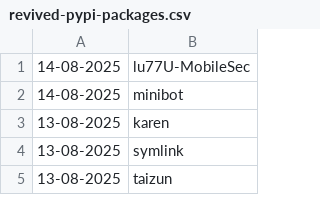
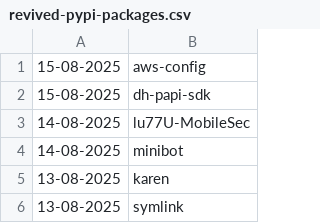
Before and after one commit to NordCoderd/deleted-pypi-package-index, a CSV file: pypi-uploader-directory/revived-pypi-packages.csv, drawn as a sheet; only a part is shown; the shorter side is filled out with more unchanged rows; the diff names each change by its address in the sheet, - before the commit and + after, or states it on an @@ line.

```diff
--- a/pypi-uploader-directory/revived-pypi-packages.csv
+++ b/pypi-uploader-directory/revived-pypi-packages.csv
+row 1: 15-08-2025 | aws-config
+row 2: 15-08-2025 | dh-papi-sdk
```
Also changed, not shown: pypi-uploader-directory/deleted-pypi-packages.csv, 3 other files.
